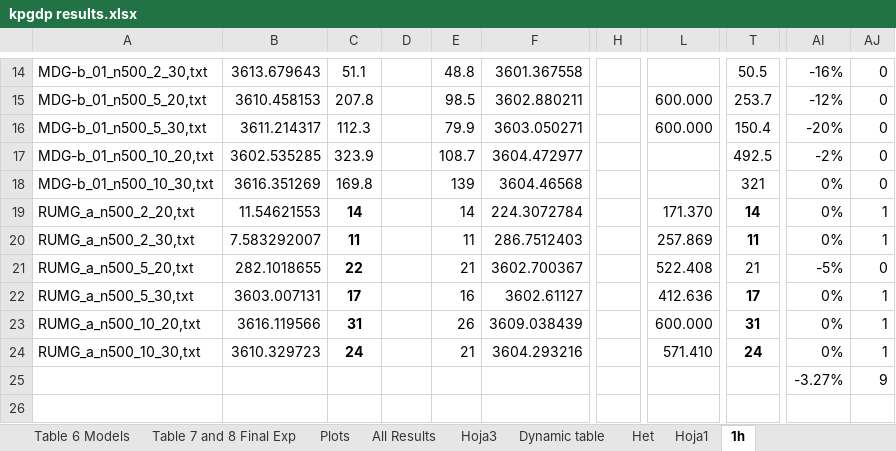
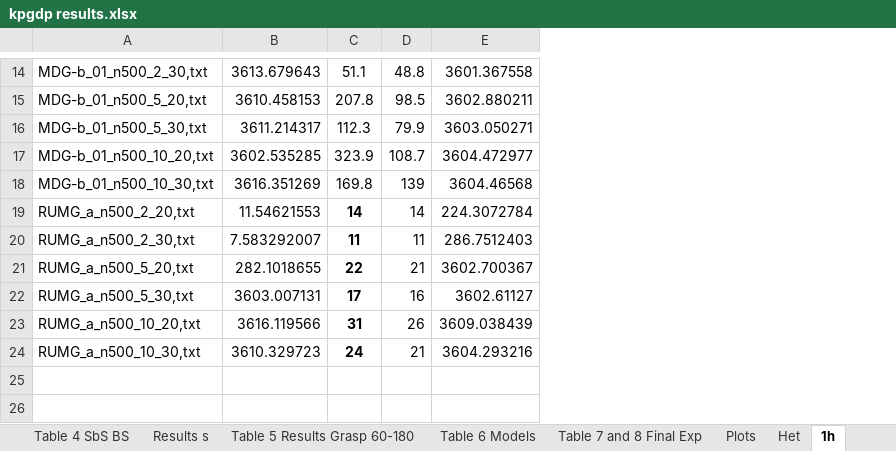
Before and after one commit to AntonioRUguina/KPGDP, an Excel workbook: kpgdp results.xlsx, sheet 1h, drawn as a sheet; only a part is shown, gaps mark what is left out; values as stored, in another font and other column widths than the file's, no borders; the diff covers the shown part only; the diff names each change by its address in the sheet, - before the commit and + after, or states it on an @@ line.

```diff
--- a/kpgdp results.xlsx (sheet 1h)
+++ b/kpgdp results.xlsx (sheet 1h)
-sheet tab: Hoja3
-sheet tab: Hoja1
-column E, rows 14-24: 48.8 | 98.5 | 79.9 | 108.7 | 139 | 14 | 11 | 21 | 16 | 26 | 21
-column H, empty
-column L, rows 15-24: 600.000 | 600.000 |  |  | 171.370 | 257.869 | 522.408 | 412.636 | 600.000 | 571.410
-column T, rows 14-24: 50.5 | 253.7 | 150.4 | 492.5 | 321 | 14 | 11 | 21 | 17 | 31 | 24
-column AI, rows 14-25: -16% | -12% | -20% | -2% | 0% | 0% | 0% | -5% | 0% | 0% | 0% | -3.27%
-column AJ, rows 14-25: 0 | 0 | 0 | 0 | 0 | 1 | 1 | 0 | 1 | 1 | 1 | 9
-D14: (empty)
+D14: 48.8
-D15: (empty)
+D15: 98.5
-D16: (empty)
+D16: 79.9
-D17: (empty)
+D17: 108.7
-D18: (empty)
+D18: 139
-D19: (empty)
+D19: 14
-D20: (empty)
+D20: 11
-D21: (empty)
+D21: 21
-D22: (empty)
+D22: 16
-D23: (empty)
+D23: 26
-D24: (empty)
+D24: 21
```
Also changed, not shown: 5 removed rows, 31 edited cells, cell formats and merged cells elsewhere in this sheet, sheet All Results, sheet Table 7 and 8 Final Exp, sheet Het, other sheet tabs, formulas that keep their value.
